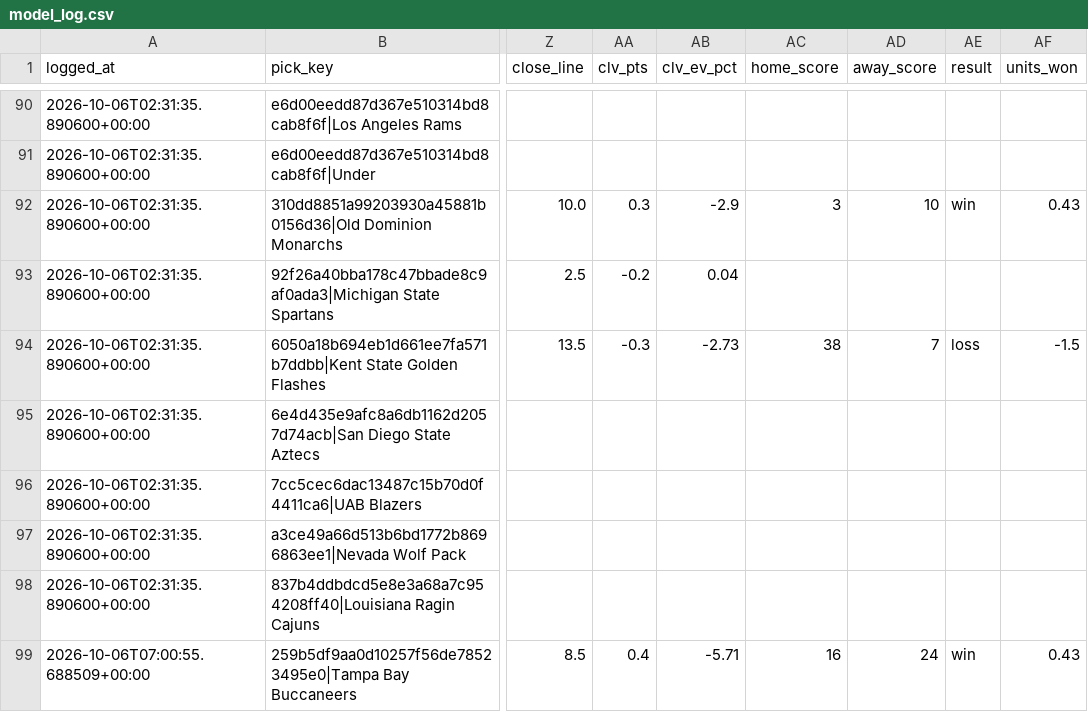
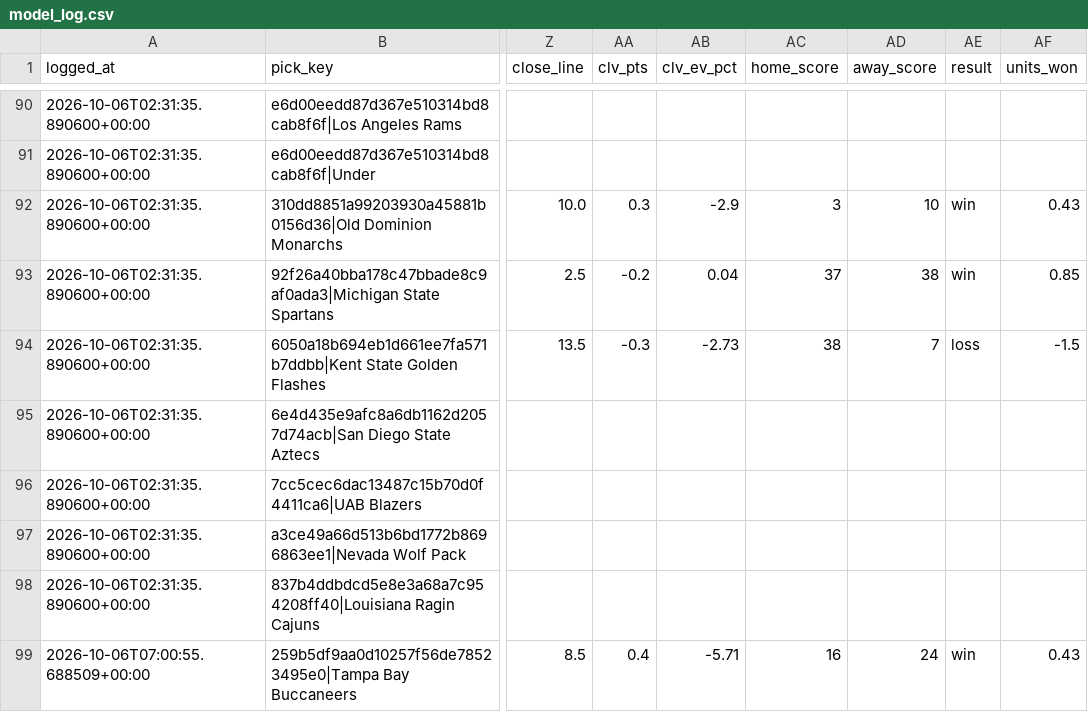
Before and after one commit to unclebuck20/betting-engine, a CSV file: data/picks/model_log.csv, drawn as a sheet; only a part is shown, gaps mark what is left out; the diff covers the shown part only; the diff names each change by its address in the sheet, - before the commit and + after, or states it on an @@ line.

```diff
--- a/data/picks/model_log.csv
+++ b/data/picks/model_log.csv
-AC93 (home_score): (empty)
+AC93 (home_score): 37
-AD93 (away_score): (empty)
+AD93 (away_score): 38
-AE93 (result): (empty)
+AE93 (result): win
-AF93 (units_won): (empty)
+AF93 (units_won): 0.85
```
Also changed, not shown: 36 edited cells elsewhere in this file, 18 other files.
